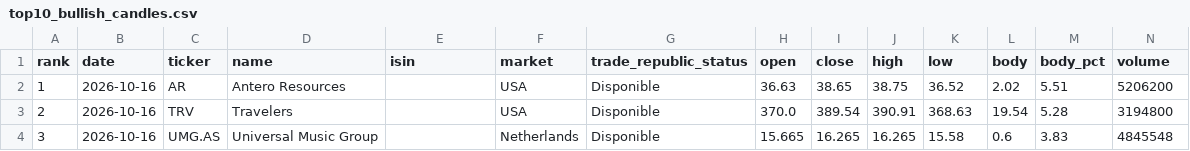
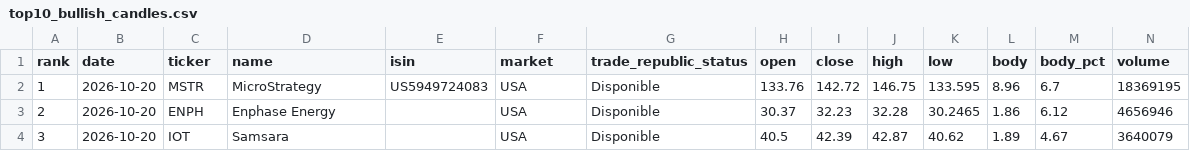
Before and after one commit to instialejandro-stack/stock-candle-scanner-actions, a CSV file: output/top10_bullish_candles.csv, drawn as a sheet; only a part is shown; the diff covers the shown part only.

```diff
--- a/output/top10_bullish_candles.csv
+++ b/output/top10_bullish_candles.csv
@@ -1,4 +1,4 @@
 rank,date,ticker,name,isin,market,trade_republic_status,open,close,high,low,body,body_pct,volume
-1,2026-10-16,AR,Antero Resources,,USA,Disponible,36.63,38.65,38.75,36.52,2.02,5.51,5206200
-2,2026-10-16,TRV,Travelers,,USA,Disponible,370.0,389.54,390.91,368.63,19.54,5.28,3194800
-3,2026-10-16,UMG.AS,Universal Music Group,,Netherlands,Disponible,15.665,16.265,16.265,15.58,0.6,3.83,4845548
+1,2026-10-20,MSTR,MicroStrategy,US5949724083,USA,Disponible,133.76,142.72,146.75,133.595,8.96,6.7,18369195
+2,2026-10-20,ENPH,Enphase Energy,,USA,Disponible,30.37,32.23,32.28,30.2465,1.86,6.12,4656946
+3,2026-10-20,IOT,Samsara,,USA,Disponible,40.5,42.39,42.87,40.62,1.89,4.67,3640079
```
Also changed, not shown: 75 edited cells elsewhere in this file, output/history_intraday_candidates.csv, output/history_top10_bullish_candles.csv, 2 other files.
